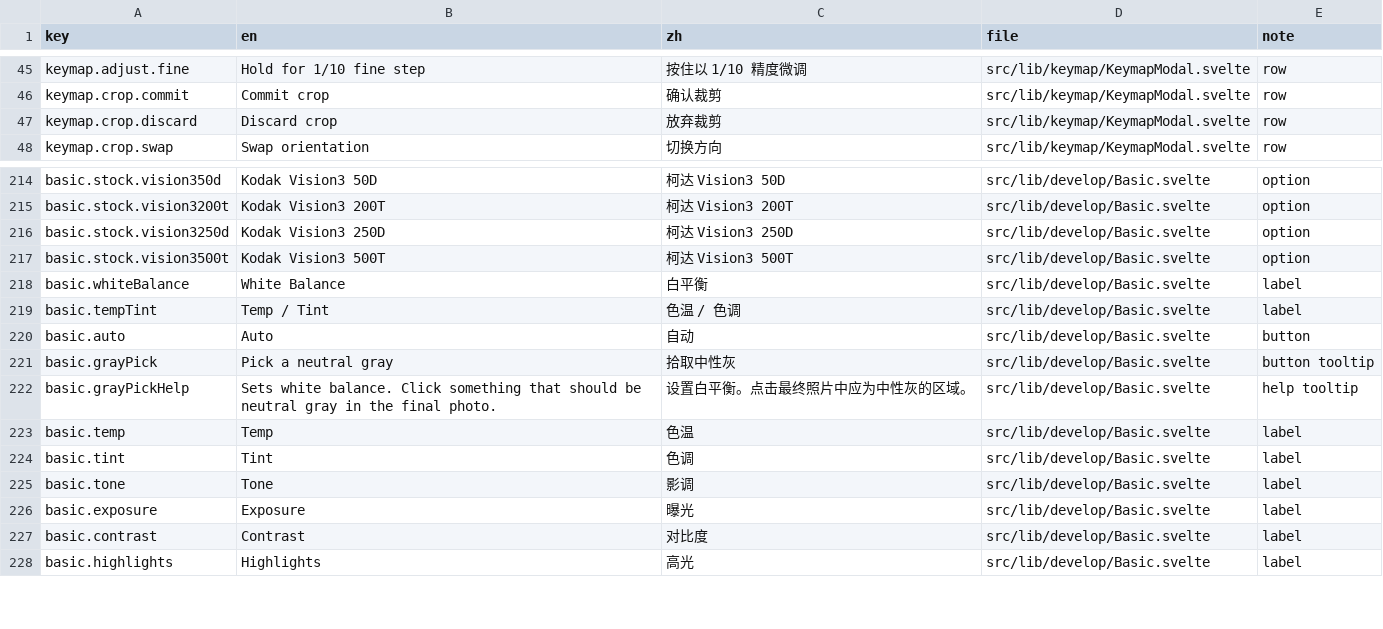
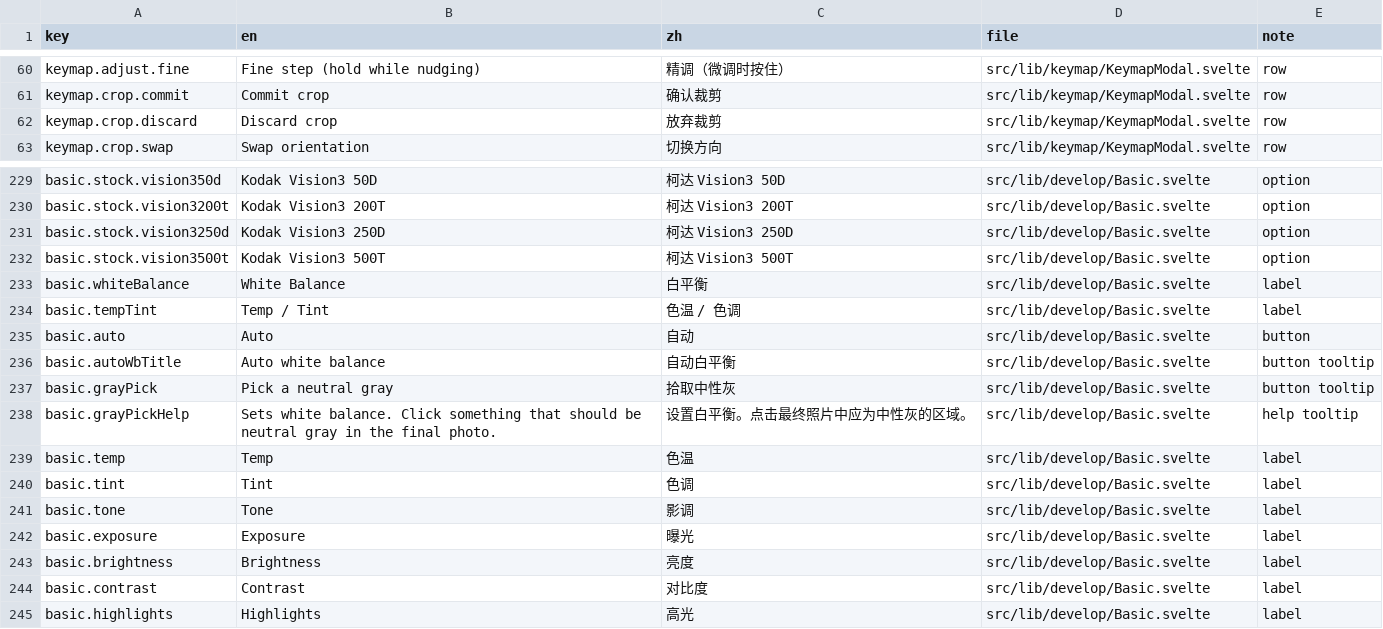
Before and after one commit to toonoumi/openenlarge, a CSV file: i18n-strings.csv, drawn as a sheet; only a part is shown, gaps mark what is left out; addresses are those after the commit; the diff covers the shown part only; the diff names each change by its address in the sheet, - before the commit and + after, or states it on an @@ line.

```diff
--- a/i18n-strings.csv
+++ b/i18n-strings.csv
-B60 (en): Hold for 1/10 fine step
+B60 (en): Fine step (hold while nudging)
-C60 (zh): 按住以 1/10 精度微调
+C60 (zh): 精调（微调时按住）
+row 236: basic.autoWbTitle | Auto white balance | 自动白平衡 | src/lib/develop/Basic.svelte | button tooltip
+row 243: basic.brightness | Brightness | 亮度 | src/lib/develop/Basic.svelte | label
```
Also changed, not shown: 15 added rows and 15 edited cells elsewhere in this file, 13 other files.
